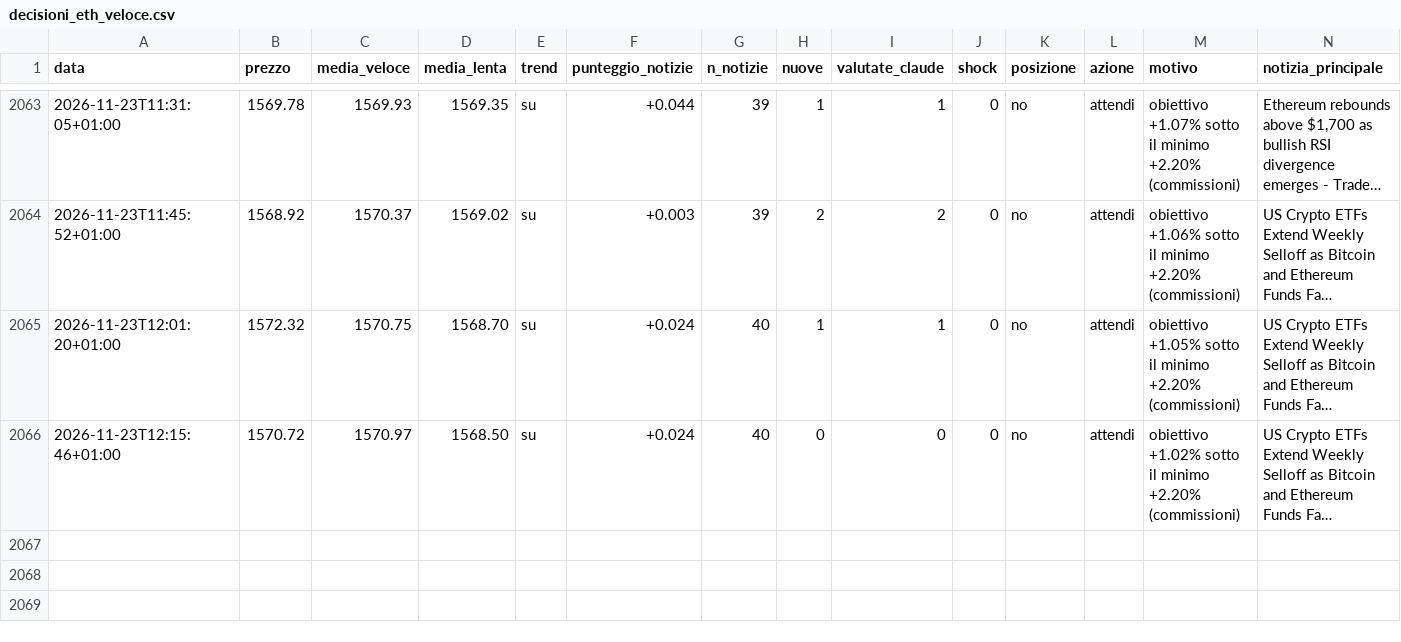
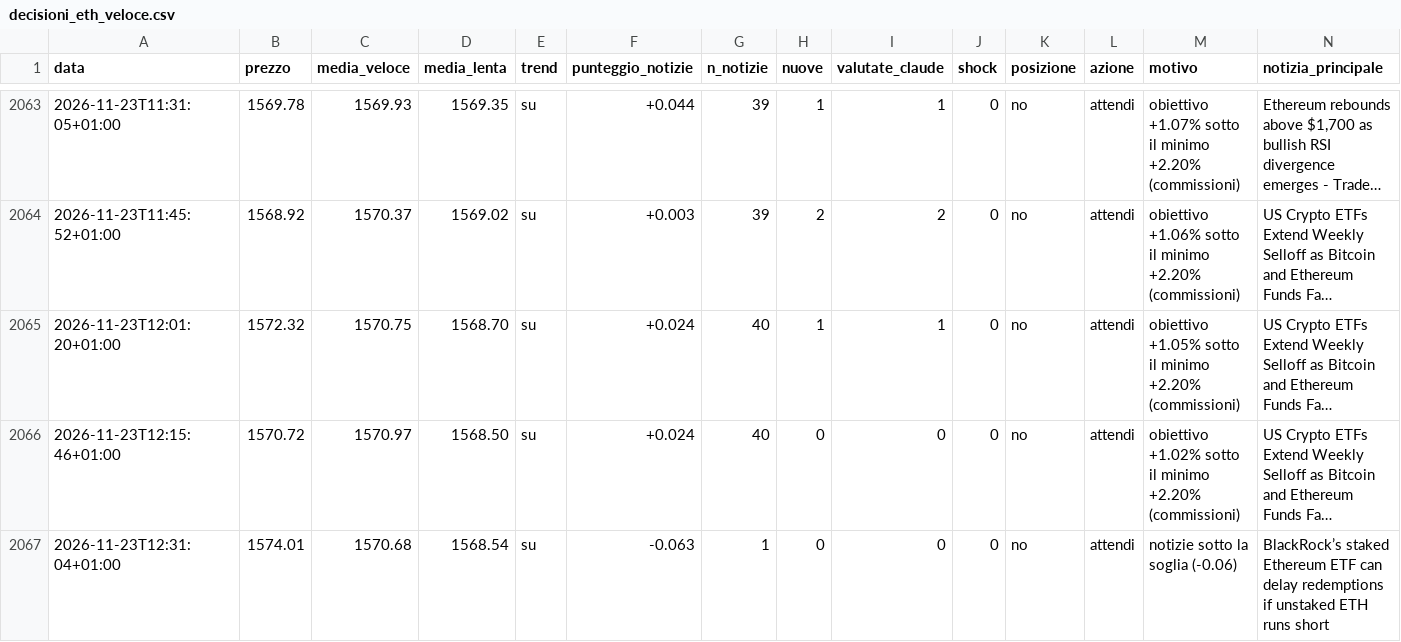
Before and after one commit to Van3d-max/sol-sentinel-, a CSV file: decisioni_eth_veloce.csv, drawn as a sheet; only a part is shown, gaps mark what is left out; long unchanged cells end in …; rows hold the shown columns only; the diff names each change by its address in the sheet, - before the commit and + after, or states it on an @@ line.

```diff
--- a/decisioni_eth_veloce.csv
+++ b/decisioni_eth_veloce.csv
+row 2067: 2026-11-23T12:31:04+01:00 | 1574.01 | 1570.68 | 1568.54 | su | -0.063 | 1 | 0 | 0 | 0 | no | attendi | notizie sotto la soglia (-0.06) | BlackRock’s staked Ethereum ETF can delay redemptions if unstaked ETH runs short
```
Also changed, not shown: decisioni_btc_veloce.csv, decisioni_shib_veloce.csv, 10 other files.
